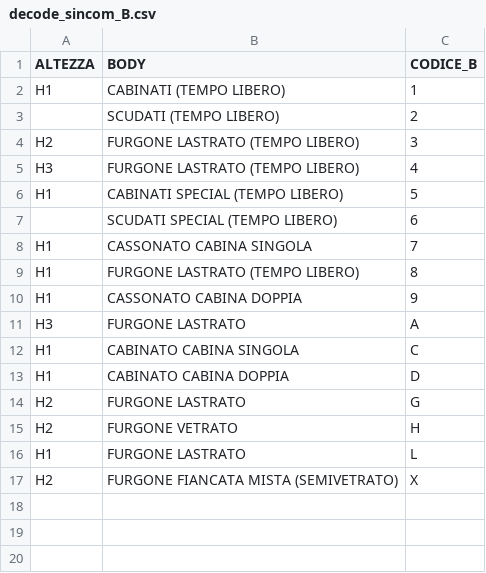
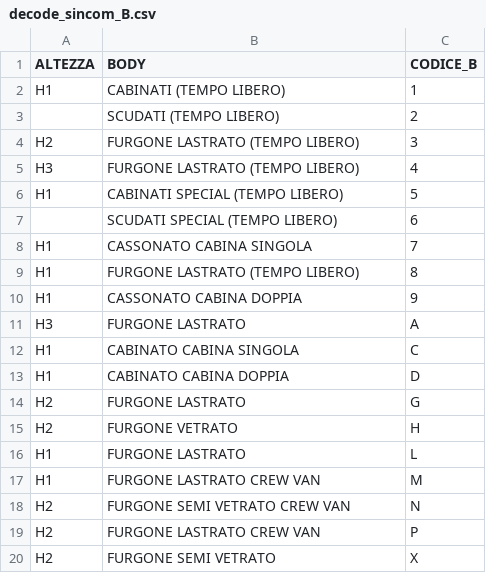
Before and after one commit to KindWoodpecker13/ducato-opt-tracker, a CSV file: decode_sincom_B.csv, drawn as a sheet; addresses are those after the commit; the diff names each change by its address in the sheet, - before the commit and + after, or states it on an @@ line.

Commit message:
Update decode_sincom_B.csv

```diff
--- a/decode_sincom_B.csv
+++ b/decode_sincom_B.csv
+row 17: H1 | FURGONE LASTRATO CREW VAN | M
+row 18: H2 | FURGONE SEMI VETRATO CREW VAN | N
+row 19: H2 | FURGONE LASTRATO CREW VAN | P
-B20 (BODY): FURGONE FIANCATA MISTA (SEMIVETRATO)
+B20 (BODY): FURGONE SEMI VETRATO
```
